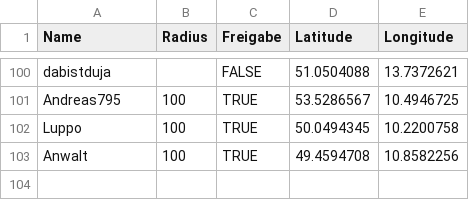
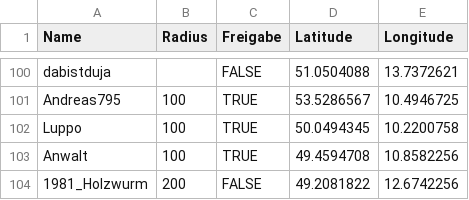
Before and after one commit to the-minster/insterforum-nutzerkarte, a CSV file: data.csv, drawn as a sheet; only a part is shown, gaps mark what is left out; the diff names each change by its address in the sheet, - before the commit and + after, or states it on an @@ line.

```diff
--- a/data.csv
+++ b/data.csv
+row 104: 1981_Holzwurm | 200 | FALSE | 49.2081822 | 12.6742256
```
